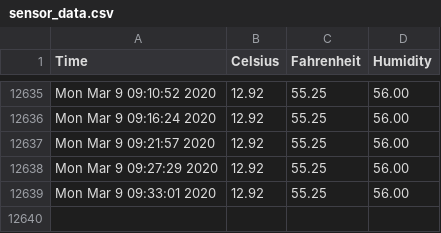
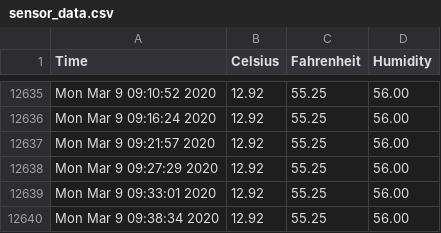
Before and after one commit to hedgespin/sensor_data, a CSV file: sensor_data.csv, drawn as a sheet; only a part is shown, gaps mark what is left out.

```diff
--- a/sensor_data.csv
+++ b/sensor_data.csv
@@ -12639 +12639,2 @@ Mon Mar  9 09:27:29 2020,12.92,55.25,56.00
 Mon Mar  9 09:33:01 2020,12.92,55.25,56.00
+Mon Mar  9 09:38:34 2020,12.92,55.25,56.00
```
Also changed, not shown: 1 other file.
